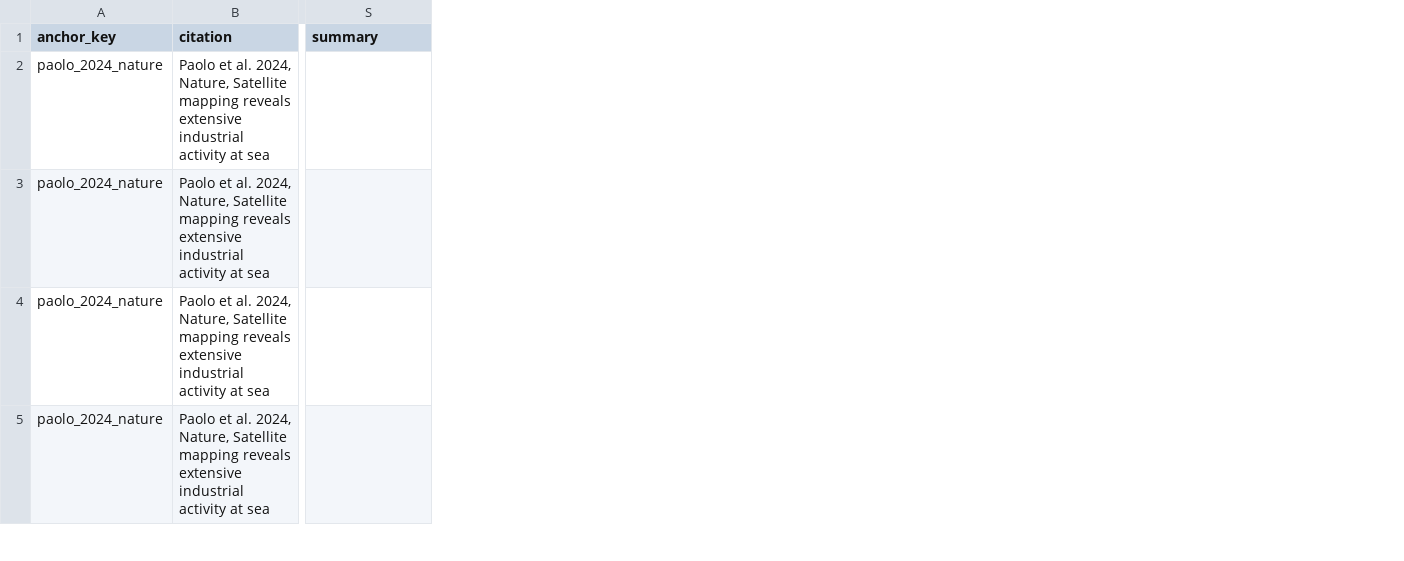
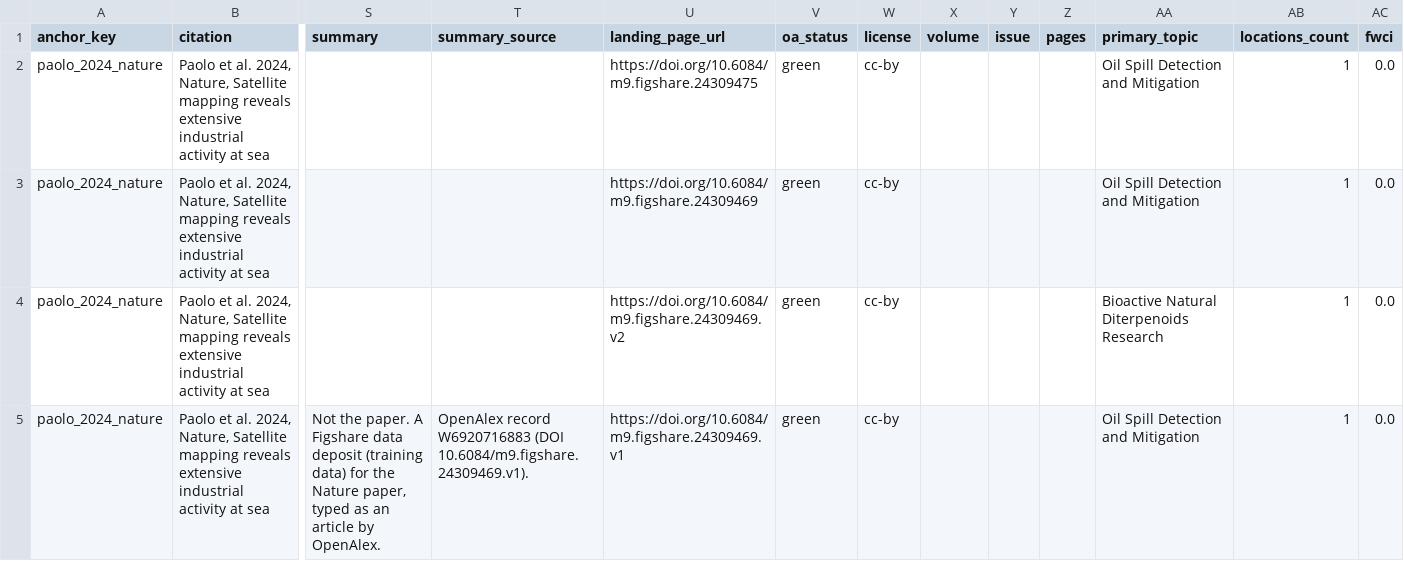
Before and after one commit to NoisySnooper/Dark-Vessel-Study, a CSV file: data/biblio/anchors.csv, drawn as a sheet; only a part is shown, gaps mark what is left out; the diff covers the shown part only; the diff names each change by its address in the sheet, - before the commit and + after, or states it on an @@ line.

```diff
--- a/data/biblio/anchors.csv
+++ b/data/biblio/anchors.csv
+column T (summary_source), row 5: OpenAlex record W6920716883 (DOI 10.6084/m9.figshare.24309469.v1).
+column U (landing_page_url), rows 2-5: https://doi.org/10.6084/m9.figshare.24309475 | https://doi.org/10.6084/m9.figshare.24309469 | https://doi.org/10.6084/m9.figshare.24309469.v2 | https://doi.org/10.6084/m9.figshare.24309469.v1
+column V (oa_status), rows 2-5: all green
+column W (license), rows 2-5: all cc-by
+column X (volume), empty
+column Y (issue), empty
+column Z (pages), empty
+column AA (primary_topic), rows 2-5: Oil Spill Detection and Mitigation | Oil Spill Detection and Mitigation | Bioactive Natural Diterpenoids Research | Oil Spill Detection and Mitigation
+column AB (locations_count), rows 2-5: all 1
+column AC (fwci), rows 2-5: all 0.0
-S5 (summary): (empty)
+S5 (summary): Not the paper. A Figshare data deposit (training data) for the Nature paper, typed as an article by OpenAlex.
```
Also changed, not shown: 6 edited cells elsewhere in this file, data/biblio/top_institutions.csv, 4 other files.
